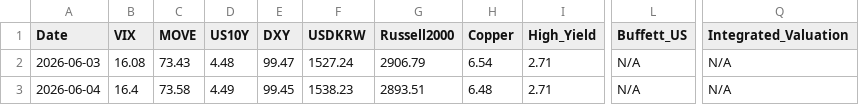
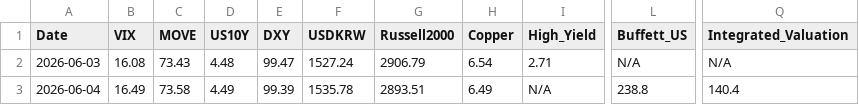
Before and after one commit to etech-symantec/stock, a CSV file: data/indicators.csv, drawn as a sheet; only a part is shown, gaps mark what is left out; the diff names each change by its address in the sheet, - before the commit and + after, or states it on an @@ line.

```diff
--- a/data/indicators.csv
+++ b/data/indicators.csv
-B3 (VIX): 16.4
+B3 (VIX): 16.49
-E3 (DXY): 99.45
+E3 (DXY): 99.39
-F3 (USDKRW): 1538.23
+F3 (USDKRW): 1535.78
-H3 (Copper): 6.48
+H3 (Copper): 6.49
-I3 (High_Yield): 2.71
+I3 (High_Yield): N/A
-L3 (Buffett_US): N/A
+L3 (Buffett_US): 238.8
-Q3 (Integrated_Valuation): N/A
+Q3 (Integrated_Valuation): 140.4
```
